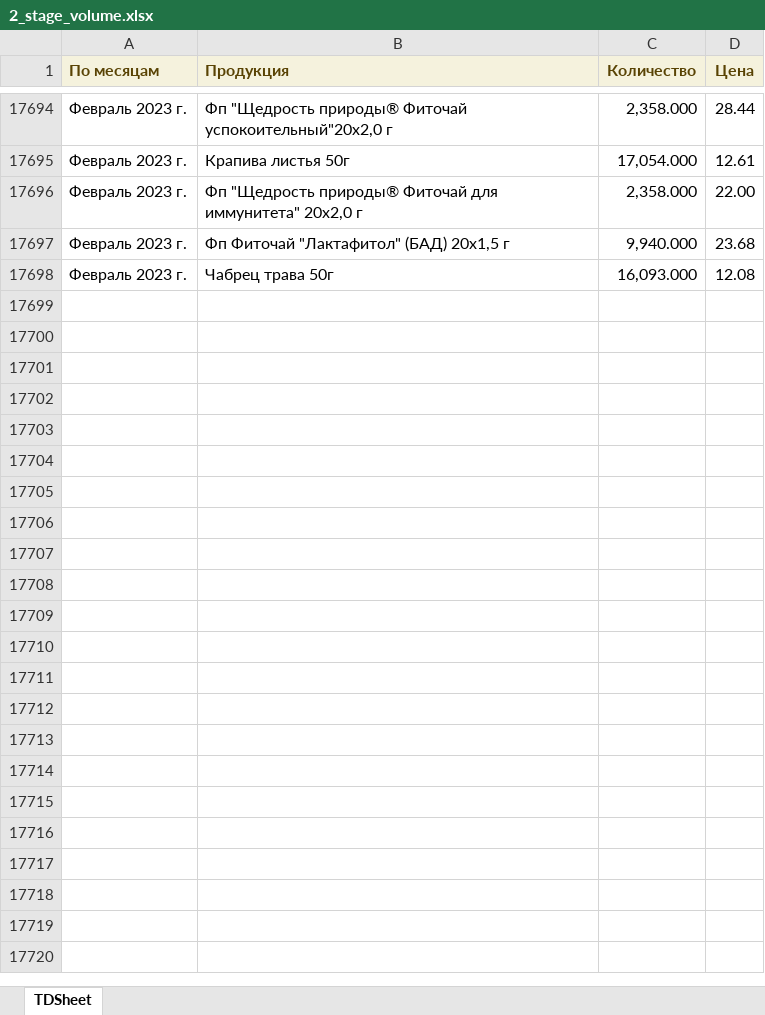
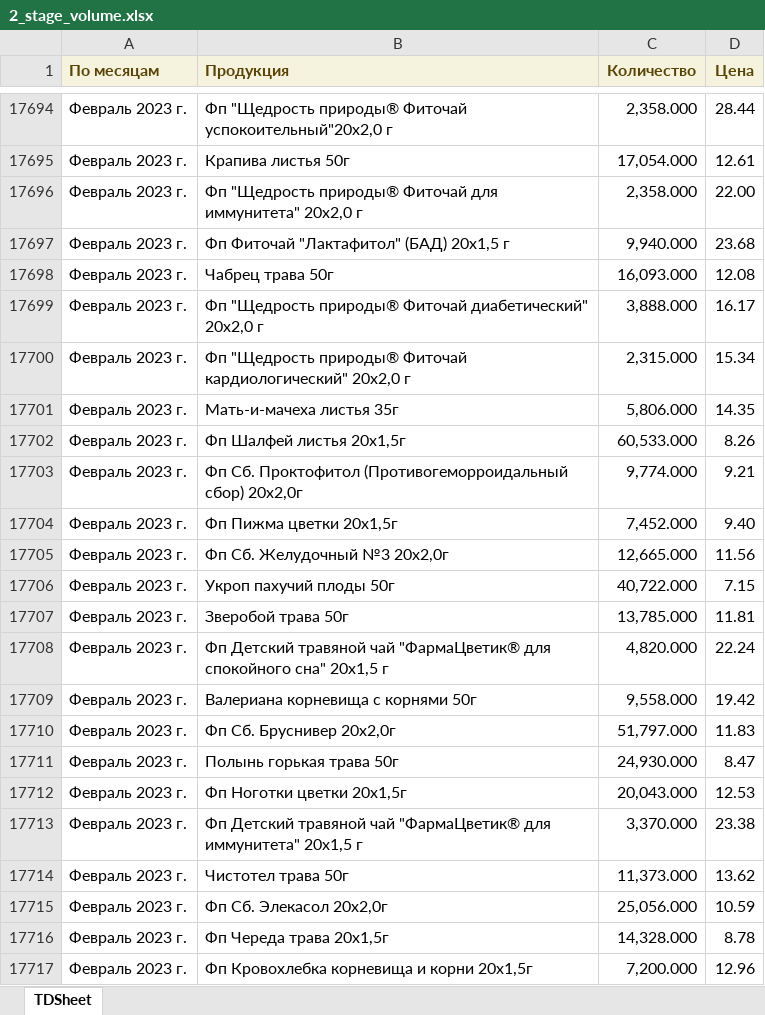
Before and after one commit to andreykoz82/KPI-PBI, an Excel workbook: 2_stage_volume.xlsx, sheet TDSheet, drawn as a sheet; only a part is shown, gaps mark what is left out; values as stored, in another font and other column widths than the file's, no borders; the diff covers the shown part only; the diff names each change by its address in the sheet, - before the commit and + after, or states it on an @@ line.

Commit message:
modified:   1_satge_volume.xlsx 	modified:   1_stage.xlsx 	modified:   2_stage.xlsx 	modified:   2_stage_volume.xlsx 	modified:   actual_items.xlsx 	modified:   defectura.xlsx 	modified:   expenses.xlsx 	modified:   finish_goods_stocks.xlsx 	renamed:    time_series_01_23.pkl -> forecast/time_series_01_23.pkl 	modified:   raw_mat_bad_stock.xlsx 	modified:   report.pbix 	modified:   sales_extend.xlsx 	modified:   stock_analysis.ipynb 	modified:   stock_analysis.xlsx 	new file:   time_series_02_23.pkl

```diff
--- a/2_stage_volume.xlsx (sheet TDSheet)
+++ b/2_stage_volume.xlsx (sheet TDSheet)
+row 17699: Февраль 2023 г. | Фп "Щедрость природы® Фиточай диабетический" 20х2,0 г | 3,888.000 | 16.17
+row 17700: Февраль 2023 г. | Фп "Щедрость природы® Фиточай кардиологический" 20х2,0 г | 2,315.000 | 15.34
+row 17701: Февраль 2023 г. | Мать-и-мачеха листья 35г | 5,806.000 | 14.35
+row 17702: Февраль 2023 г. | Фп Шалфей листья 20х1,5г | 60,533.000 | 8.26
+row 17703: Февраль 2023 г. | Фп Сб. Проктофитол (Противогеморроидальный сбор) 20х2,0г | 9,774.000 | 9.21
+row 17704: Февраль 2023 г. | Фп Пижма цветки 20х1,5г | 7,452.000 | 9.40
+row 17705: Февраль 2023 г. | Фп Сб. Желудочный №3 20x2,0г | 12,665.000 | 11.56
+row 17706: Февраль 2023 г. | Укроп пахучий плоды 50г | 40,722.000 | 7.15
+row 17707: Февраль 2023 г. | Зверобой трава 50г | 13,785.000 | 11.81
+row 17708: Февраль 2023 г. | Фп Детский травяной чай "ФармаЦветик® для спокойного сна" 20х1,5 г | 4,820.000 | 22.24
+row 17709: Февраль 2023 г. | Валериана корневища с корнями 50г | 9,558.000 | 19.42
+row 17710: Февраль 2023 г. | Фп Сб. Бруснивер 20x2,0г | 51,797.000 | 11.83
+row 17711: Февраль 2023 г. | Полынь горькая трава 50г | 24,930.000 | 8.47
+row 17712: Февраль 2023 г. | Фп Ноготки цветки 20x1,5г | 20,043.000 | 12.53
+row 17713: Февраль 2023 г. | Фп Детский травяной чай "ФармаЦветик® для иммунитета" 20х1,5 г | 3,370.000 | 23.38
+row 17714: Февраль 2023 г. | Чистотел трава 50г | 11,373.000 | 13.62
+row 17715: Февраль 2023 г. | Фп Сб. Элекасол 20x2,0г | 25,056.000 | 10.59
+row 17716: Февраль 2023 г. | Фп Череда трава 20х1,5г | 14,328.000 | 8.78
+row 17717: Февраль 2023 г. | Фп Кровохлебка корневища и корни 20x1,5г | 7,200.000 | 12.96
```
Also changed, not shown: 63 added rows elsewhere in this sheet, 1_satge_volume.xlsx, 2_stage.xlsx, 12 other files.
